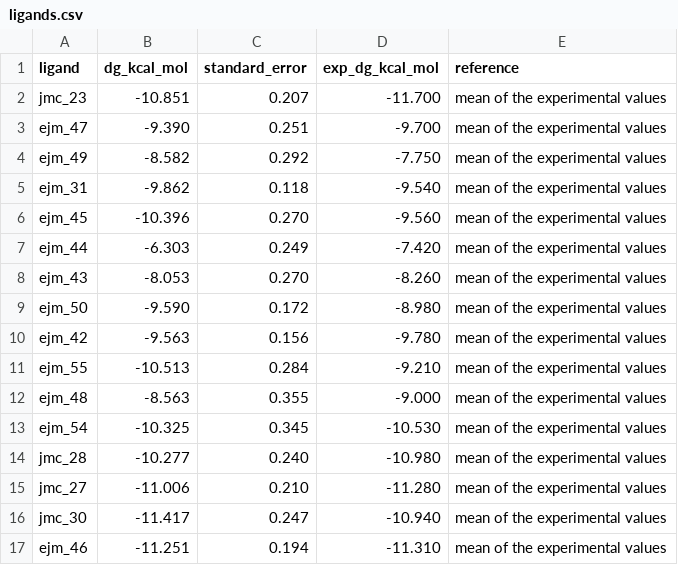
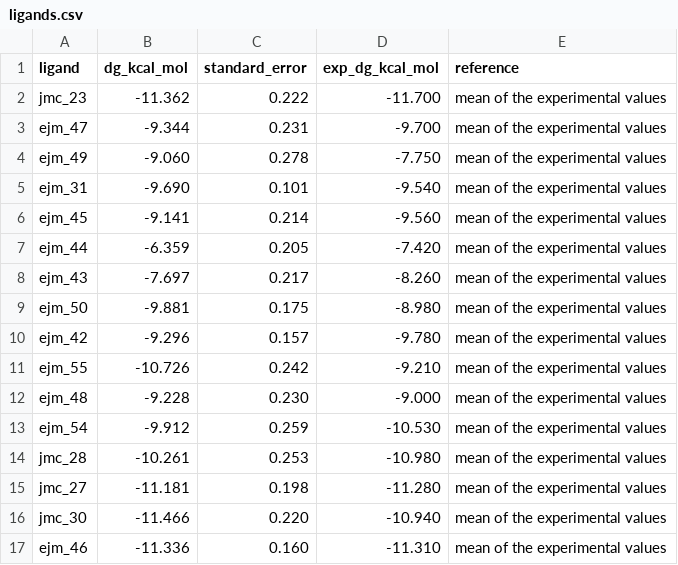
Before and after one commit to ytworks/cuFEP, a CSV file: benchmarks/results/tyk2_rbfe/ligands.csv, drawn as a sheet.

```diff
--- a/benchmarks/results/tyk2_rbfe/ligands.csv
+++ b/benchmarks/results/tyk2_rbfe/ligands.csv
@@ -1,17 +1,17 @@
 ligand,dg_kcal_mol,standard_error,exp_dg_kcal_mol,reference
-jmc_23,-10.851,0.207,-11.700,mean of the experimental values
-ejm_47,-9.390,0.251,-9.700,mean of the experimental values
-ejm_49,-8.582,0.292,-7.750,mean of the experimental values
-ejm_31,-9.862,0.118,-9.540,mean of the experimental values
-ejm_45,-10.396,0.270,-9.560,mean of the experimental values
-ejm_44,-6.303,0.249,-7.420,mean of the experimental values
-ejm_43,-8.053,0.270,-8.260,mean of the experimental values
-ejm_50,-9.590,0.172,-8.980,mean of the experimental values
-ejm_42,-9.563,0.156,-9.780,mean of the experimental values
-ejm_55,-10.513,0.284,-9.210,mean of the experimental values
-ejm_48,-8.563,0.355,-9.000,mean of the experimental values
-ejm_54,-10.325,0.345,-10.530,mean of the experimental values
-jmc_28,-10.277,0.240,-10.980,mean of the experimental values
-jmc_27,-11.006,0.210,-11.280,mean of the experimental values
-jmc_30,-11.417,0.247,-10.940,mean of the experimental values
-ejm_46,-11.251,0.194,-11.310,mean of the experimental values
+jmc_23,-11.362,0.222,-11.700,mean of the experimental values
+ejm_47,-9.344,0.231,-9.700,mean of the experimental values
+ejm_49,-9.060,0.278,-7.750,mean of the experimental values
+ejm_31,-9.690,0.101,-9.540,mean of the experimental values
+ejm_45,-9.141,0.214,-9.560,mean of the experimental values
+ejm_44,-6.359,0.205,-7.420,mean of the experimental values
+ejm_43,-7.697,0.217,-8.260,mean of the experimental values
+ejm_50,-9.881,0.175,-8.980,mean of the experimental values
+ejm_42,-9.296,0.157,-9.780,mean of the experimental values
+ejm_55,-10.726,0.242,-9.210,mean of the experimental values
+ejm_48,-9.228,0.230,-9.000,mean of the experimental values
+ejm_54,-9.912,0.259,-10.530,mean of the experimental values
+jmc_28,-10.261,0.253,-10.980,mean of the experimental values
+jmc_27,-11.181,0.198,-11.280,mean of the experimental values
+jmc_30,-11.466,0.220,-10.940,mean of the experimental values
+ejm_46,-11.336,0.160,-11.310,mean of the experimental values
```
Also changed, not shown: benchmarks/results/tyk2_rbfe/edges.csv, benchmarks/results/tyk2_rbfe/rbfe_report_edges.csv, 9 other files.
